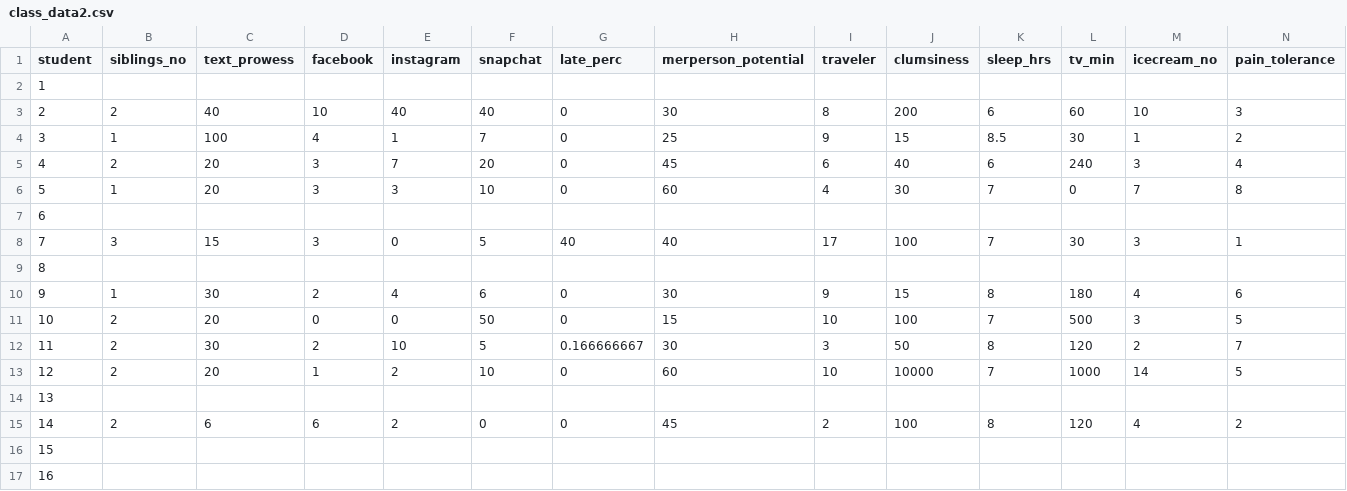
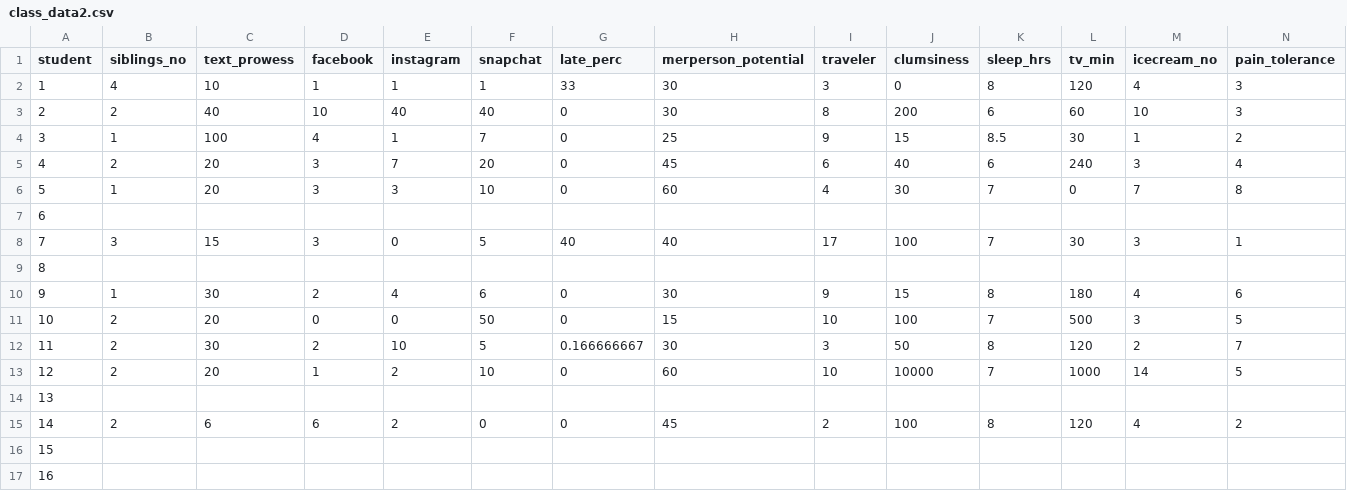
Before and after one commit to CourtneyCampany/learn_R_one_day, a CSV file: student_data/class_data2.csv (was raw_data/class_data2.csv), drawn as a sheet.

Commit message:
edits to class data assignments

```diff
--- a/raw_data/class_data2.csv
+++ b/student_data/class_data2.csv
@@ -1,3 +1,3 @@
 student,siblings_no,text_prowess,facebook,instagram,snapchat,late_perc,merperson_potential,traveler,clumsiness,sleep_hrs,tv_min,icecream_no,pain_tolerance
-1,,,,,,,,,,,,,
+1,4,10,1,1,1,33,30,3,0,8,120,4,3
 2,2,40,10,40,40,0,30,8,200,6,60,10,3
```
Also changed, not shown: 4 other files.
